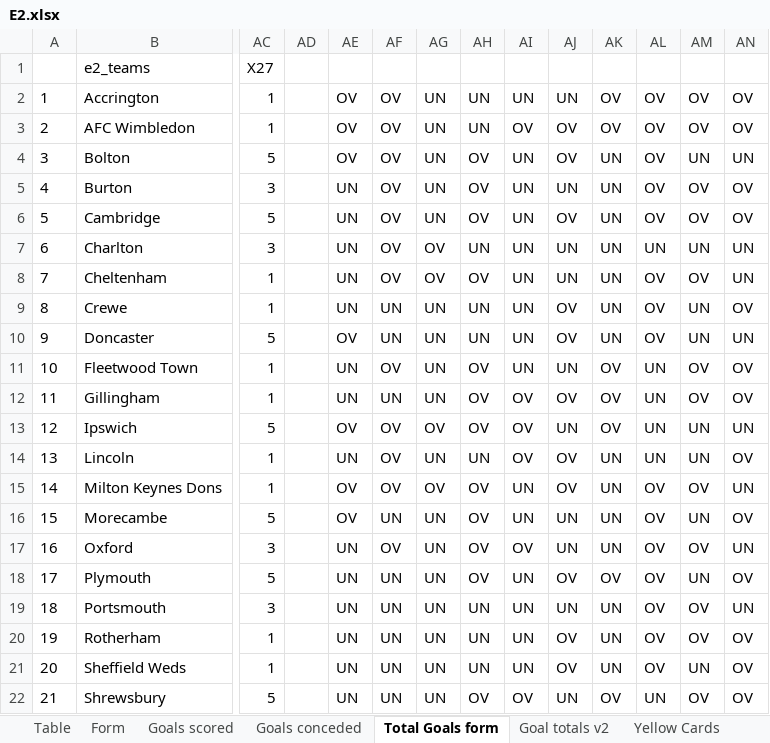
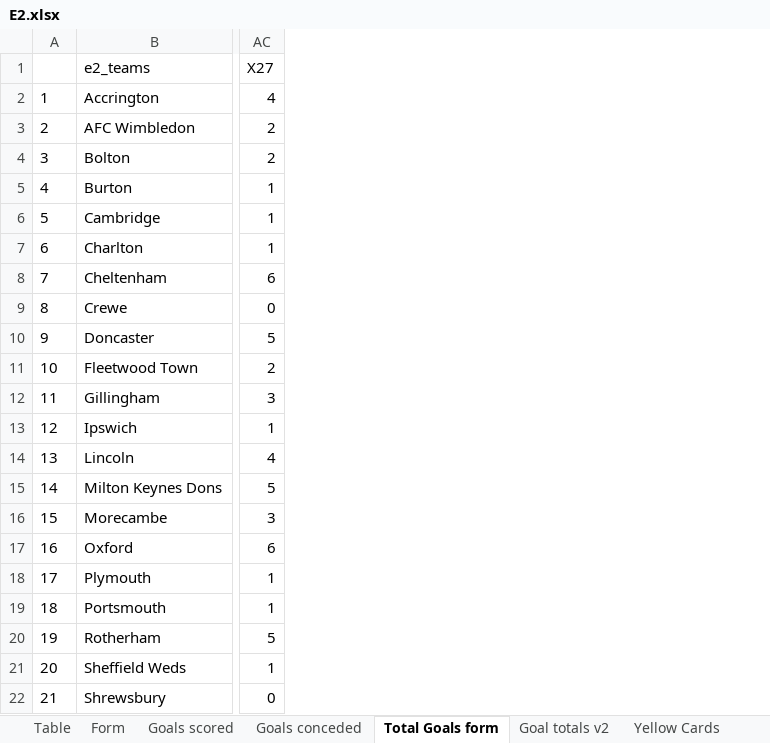
Before and after one commit to gitboyzorro5/Rsoccer, an Excel workbook: Divisions/E2.xlsx, sheet Total Goals form, drawn as a sheet; only a part is shown, gaps mark what is left out; values as stored, in another font and other column widths than the file's, no borders; conditional formats not drawn; removed rows and columns are numbered as before the commit, all else as after; the diff covers the shown part only; the diff names each change by its address in the sheet, - before the commit and + after, or states it on an @@ line.

```diff
--- a/Divisions/E2.xlsx (sheet Total Goals form)
+++ b/Divisions/E2.xlsx (sheet Total Goals form)
-column AD, empty
-column AE, rows 2-22: OV | OV | OV | UN | UN | UN | UN | UN | OV | UN | UN | OV | UN | OV | OV | UN | UN | UN | UN | UN | UN
-column AF, rows 2-22: OV | OV | OV | OV | OV | OV | OV | UN | UN | OV | UN | OV | OV | OV | UN | OV | UN | UN | UN | UN | UN
-column AG, rows 2-22: UN | UN | UN | UN | UN | OV | OV | UN | UN | UN | UN | OV | UN | OV | UN | UN | UN | UN | UN | UN | UN
-column AH, rows 2-22: UN | UN | OV | OV | OV | UN | OV | UN | UN | OV | OV | OV | UN | OV | OV | OV | OV | UN | UN | UN | OV
-column AI, rows 2-22: UN | OV | UN | UN | UN | UN | UN | UN | UN | UN | OV | OV | OV | UN | UN | OV | UN | UN | UN | UN | OV
-column AJ, rows 2-22: UN | OV | OV | UN | OV | UN | UN | OV | OV | UN | OV | UN | OV | OV | UN | UN | OV | UN | OV | OV | UN
-column AK, rows 2-22: OV | OV | UN | UN | UN | UN | UN | UN | UN | OV | OV | OV | UN | UN | UN | UN | OV | UN | UN | UN | OV
-column AL, rows 2-22: OV | OV | OV | OV | OV | UN | OV | OV | OV | UN | UN | UN | UN | OV | OV | OV | OV | OV | OV | OV | UN
-column AM, rows 2-22: OV | OV | UN | OV | OV | UN | OV | UN | UN | OV | OV | UN | UN | OV | UN | OV | UN | OV | OV | UN | OV
-column AN, rows 2-22: OV | OV | UN | OV | OV | UN | UN | OV | UN | OV | OV | UN | OV | UN | OV | UN | OV | UN | OV | OV | OV
-AC2 (X27): 1
+AC2 (X27): 4
-AC3 (X27): 1
+AC3 (X27): 2
-AC4 (X27): 5
+AC4 (X27): 2
-AC5 (X27): 3
+AC5 (X27): 1
-AC6 (X27): 5
+AC6 (X27): 1
-AC7 (X27): 3
+AC7 (X27): 1
-AC8 (X27): 1
+AC8 (X27): 6
-AC9 (X27): 1
+AC9 (X27): 0
-AC11 (X27): 1
+AC11 (X27): 2
-AC12 (X27): 1
+AC12 (X27): 3
-AC13 (X27): 5
+AC13 (X27): 1
-AC14 (X27): 1
+AC14 (X27): 4
-AC15 (X27): 1
+AC15 (X27): 5
-AC16 (X27): 5
+AC16 (X27): 3
-AC17 (X27): 3
+AC17 (X27): 6
-AC18 (X27): 5
+AC18 (X27): 1
-AC19 (X27): 3
+AC19 (X27): 1
-AC20 (X27): 1
+AC20 (X27): 5
-AC22 (X27): 5
+AC22 (X27): 0
```
Also changed, not shown: 2 removed rows, 6 added columns, 17 removed columns and 1 edited cell elsewhere in this sheet, sheet E2, sheet Goal totals v2, sheet OVUN, sheet Shots Analysis, sheet L6, sheet Table, 7 more sheets, Divisions/E0.xlsx, Divisions/E3.xlsx, 21 other files.
